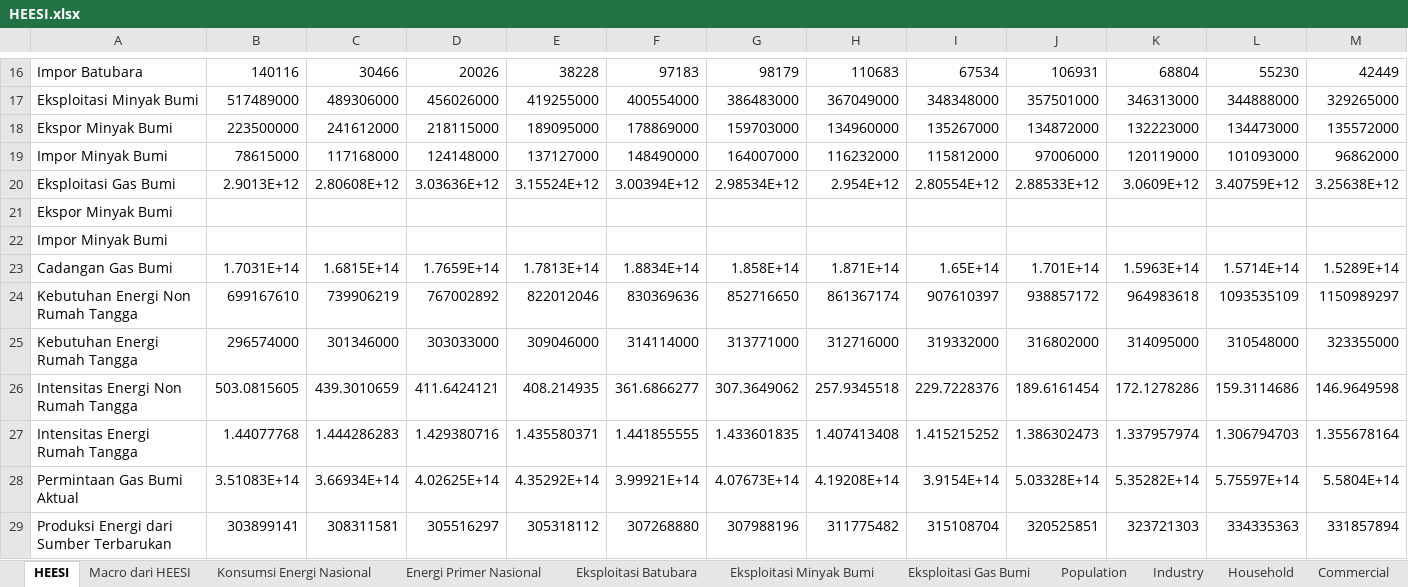
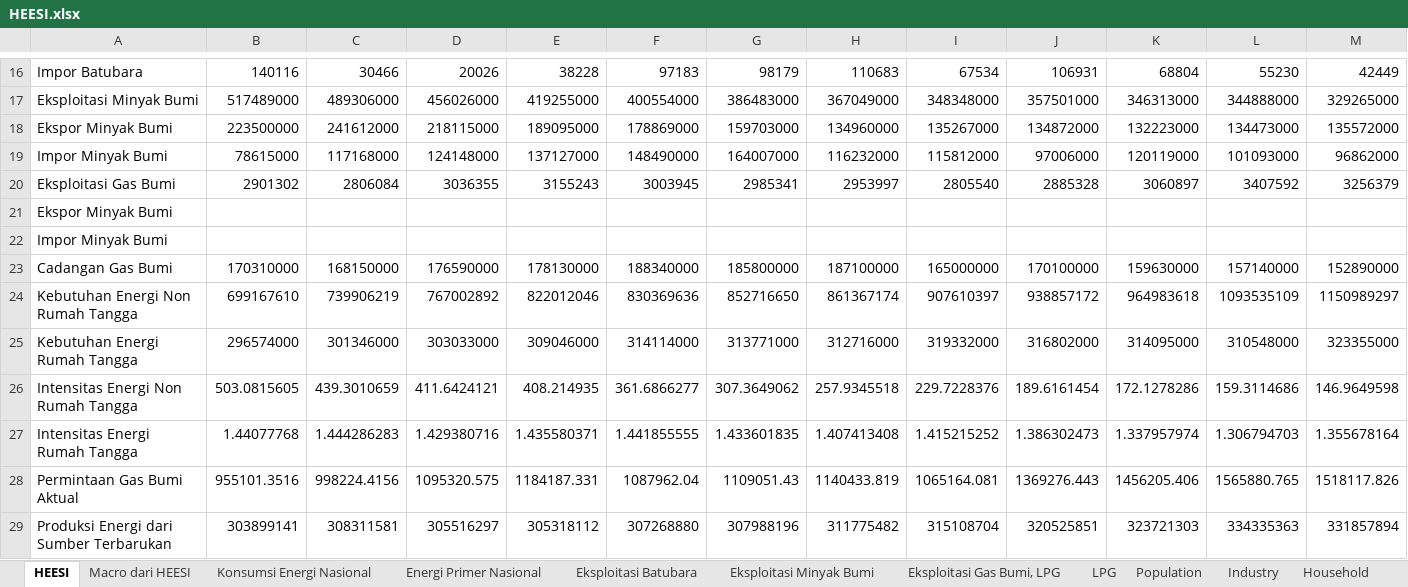
Before and after one commit to anwari32/system_dynamics_reference, an Excel workbook: HEESI/HEESI.xlsx, sheet HEESI, drawn as a sheet; only a part is shown, gaps mark what is left out; values as stored, in another font and other column widths than the file's, no borders; removed rows and columns are numbered as before the commit, all else as after; rows hold the shown columns only; the diff names each change by its address in the sheet, - before the commit and + after, or states it on an @@ line.

```diff
--- a/HEESI/HEESI.xlsx (sheet HEESI)
+++ b/HEESI/HEESI.xlsx (sheet HEESI)
-sheet tab: Eksploitasi Gas Bumi
+sheet tab: Eksploitasi Gas Bumi, LPG
+sheet tab: LPG
-row 20: Eksploitasi Gas Bumi | 2.9013E+12 | 2.80608E+12 | 3.03636E+12 | 3.15524E+12 | 3.00394E+12 | 2.98534E+12 | 2.954E+12 | 2.80554E+12 | 2.88533E+12 | 3.0609E+12 | 3.40759E+12 | 3.25638E+12
+row 20: Eksploitasi Gas Bumi | 2901302 | 2806084 | 3036355 | 3155243 | 3003945 | 2985341 | 2953997 | 2805540 | 2885328 | 3060897 | 3407592 | 3256379
-row 23: Cadangan Gas Bumi | 1.7031E+14 | 1.6815E+14 | 1.7659E+14 | 1.7813E+14 | 1.8834E+14 | 1.858E+14 | 1.871E+14 | 1.65E+14 | 1.701E+14 | 1.5963E+14 | 1.5714E+14 | 1.5289E+14
+row 23: Cadangan Gas Bumi | 170310000 | 168150000 | 176590000 | 178130000 | 188340000 | 185800000 | 187100000 | 165000000 | 170100000 | 159630000 | 157140000 | 152890000
-row 28: Permintaan Gas Bumi Aktual | 3.51083E+14 | 3.66934E+14 | 4.02625E+14 | 4.35292E+14 | 3.99921E+14 | 4.07673E+14 | 4.19208E+14 | 3.9154E+14 | 5.03328E+14 | 5.35282E+14 | 5.75597E+14 | 5.5804E+14
+row 28: Permintaan Gas Bumi Aktual | 955101.3516 | 998224.4156 | 1095320.575 | 1184187.331 | 1087962.04 | 1109051.43 | 1140433.819 | 1065164.081 | 1369276.443 | 1456205.406 | 1565880.765 | 1518117.826
```
Also changed, not shown: sheet Eksploitasi Gas Bumi, LPG, sheet Energi Primer Nasional, formulas that keep their value, charts or pictures.
